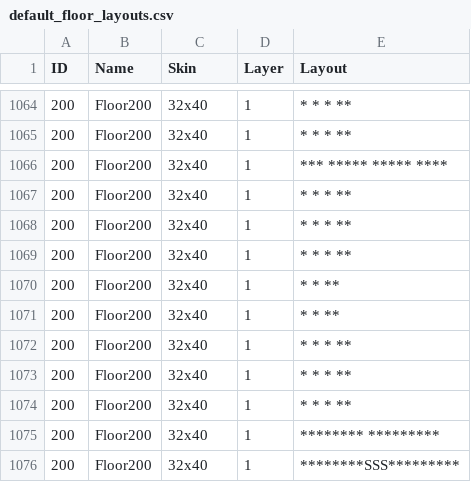
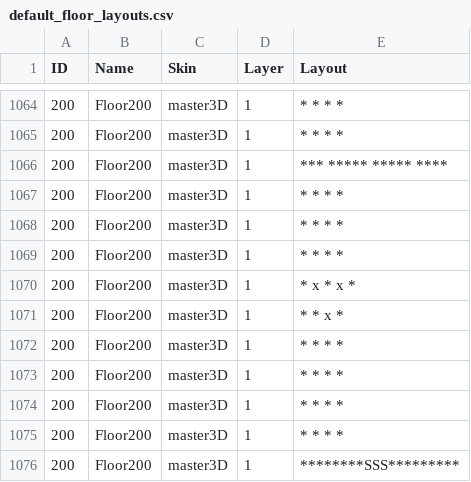
Before and after one commit to kwoolter/Nimrod, a CSV file: model/Squoids_data/default_floor_layouts.csv, drawn as a sheet; only a part is shown, gaps mark what is left out; the diff covers the shown part only.

```diff
--- a/model/Squoids_data/default_floor_layouts.csv
+++ b/model/Squoids_data/default_floor_layouts.csv
@@ -1064,13 +1064,13 @@ ID,Name,Skin,Layer,Layout
-200,Floor200,32x40,1,*     *     *     **
-200,Floor200,32x40,1,*     *     *     **
-200,Floor200,32x40,1,*** ***** ***** ****
-200,Floor200,32x40,1,*     *     *     **
-200,Floor200,32x40,1,*     *     *     **
-200,Floor200,32x40,1,*     *     *     **
-200,Floor200,32x40,1,*     *           **
-200,Floor200,32x40,1,*           *     **
-200,Floor200,32x40,1,*     *     *     **
-200,Floor200,32x40,1,*     *     *     **
-200,Floor200,32x40,1,*     *     *     **
-200,Floor200,32x40,1,********   *********
-200,Floor200,32x40,1,********SSS*********
+200,Floor200,master3D,1,*     *     *      *
+200,Floor200,master3D,1,*     *     *      *
+200,Floor200,master3D,1,*** ***** ***** ****
+200,Floor200,master3D,1,*     *     *      *
+200,Floor200,master3D,1,*     *     *      *
+200,Floor200,master3D,1,*     *     *      *
+200,Floor200,master3D,1,* x   *        x   *
+200,Floor200,master3D,1,*           *  x   *
+200,Floor200,master3D,1,*     *     *      *
+200,Floor200,master3D,1,*     *     *      *
+200,Floor200,master3D,1,*     *     *      *
+200,Floor200,master3D,1,*     *     *      *
+200,Floor200,master3D,1,********SSS*********
```
Also changed, not shown: 53 edited cells elsewhere in this file, model/Squoids_data/default_floor_objects.csv, 3 other files.
